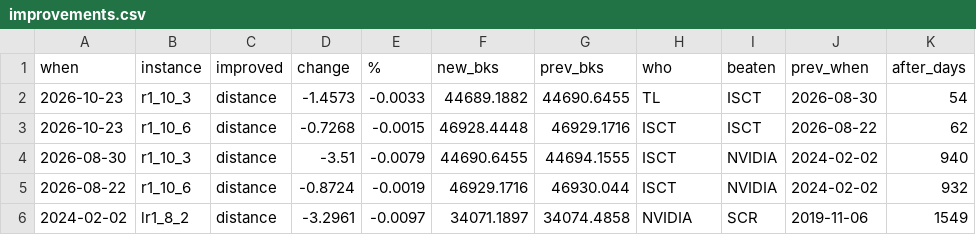
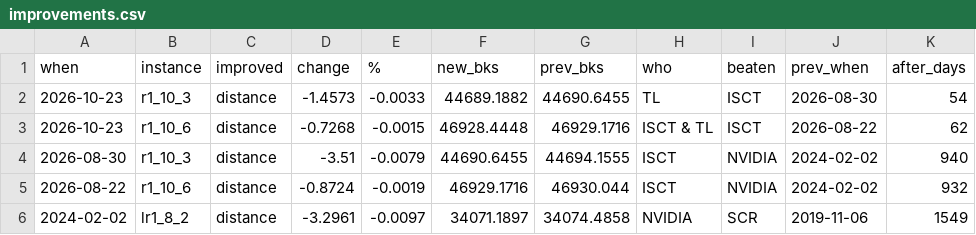
Before and after one commit to rogalski-wmii-uni-lodz-pl/vrp-benchmarks, a CSV file: improvements.csv, drawn as a sheet; only a part is shown.

```diff
--- a/improvements.csv
+++ b/improvements.csv
@@ -2,3 +2,3 @@ when,instance,improved,change,%,new_bks,prev_bks,who,beaten,prev_when,after_days
 2026-10-23,r1_10_3,distance,-1.4573,-0.0033,44689.1882,44690.6455,TL,ISCT,2026-08-30,54
-2026-10-23,r1_10_6,distance,-0.7268,-0.0015,46928.4448,46929.1716,ISCT,ISCT,2026-08-22,62
+2026-10-23,r1_10_6,distance,-0.7268,-0.0015,46928.4448,46929.1716,ISCT & TL,ISCT,2026-08-22,62
 2026-08-30,r1_10_3,distance,-3.51,-0.0079,44690.6455,44694.1555,ISCT,NVIDIA,2024-02-02,940
```
Also changed, not shown: tables.csv, 3 other files.
